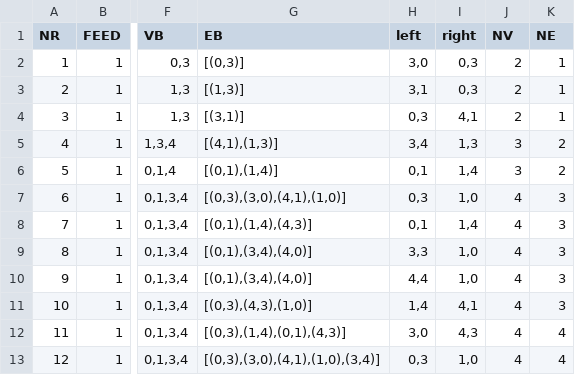
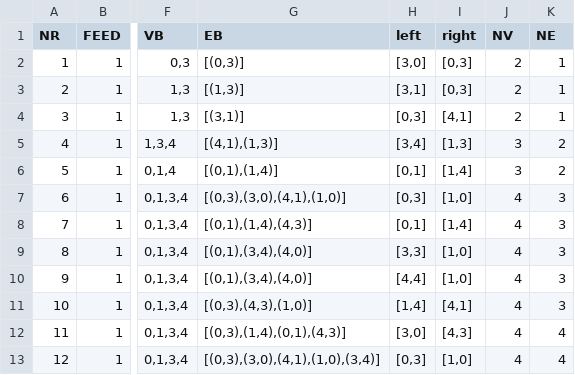
Before and after one commit to ociepkam/grafy, a CSV file: trials/training/12_trials.csv, drawn as a sheet; only a part is shown, gaps mark what is left out; the diff names each change by its address in the sheet, - before the commit and + after, or states it on an @@ line.

```diff
--- a/trials/training/12_trials.csv
+++ b/trials/training/12_trials.csv
-H2 (left): 3,0
+H2 (left): [3,0]
-I2:I3 (right): 0,3
+I2:I3 (right): [0,3]
-H3 (left): 3,1
+H3 (left): [3,1]
-H4 (left): 0,3
+H4 (left): [0,3]
-I4 (right): 4,1
+I4 (right): [4,1]
-H5 (left): 3,4
+H5 (left): [3,4]
-I5 (right): 1,3
+I5 (right): [1,3]
-H6 (left): 0,1
+H6 (left): [0,1]
-I6 (right): 1,4
+I6 (right): [1,4]
-H7 (left): 0,3
+H7 (left): [0,3]
-I7 (right): 1,0
+I7 (right): [1,0]
-H8 (left): 0,1
+H8 (left): [0,1]
-I8 (right): 1,4
+I8 (right): [1,4]
-H9 (left): 3,3
+H9 (left): [3,3]
-I9:I10 (right): 1,0
+I9:I10 (right): [1,0]
-H10 (left): 4,4
+H10 (left): [4,4]
-H11 (left): 1,4
+H11 (left): [1,4]
-I11 (right): 4,1
+I11 (right): [4,1]
-H12 (left): 3,0
+H12 (left): [3,0]
-I12 (right): 4,3
+I12 (right): [4,3]
-H13 (left): 0,3
+H13 (left): [0,3]
-I13 (right): 1,0
+I13 (right): [1,0]
```
Also changed, not shown: trials/experiment/experiment.csv, 3 other files.
